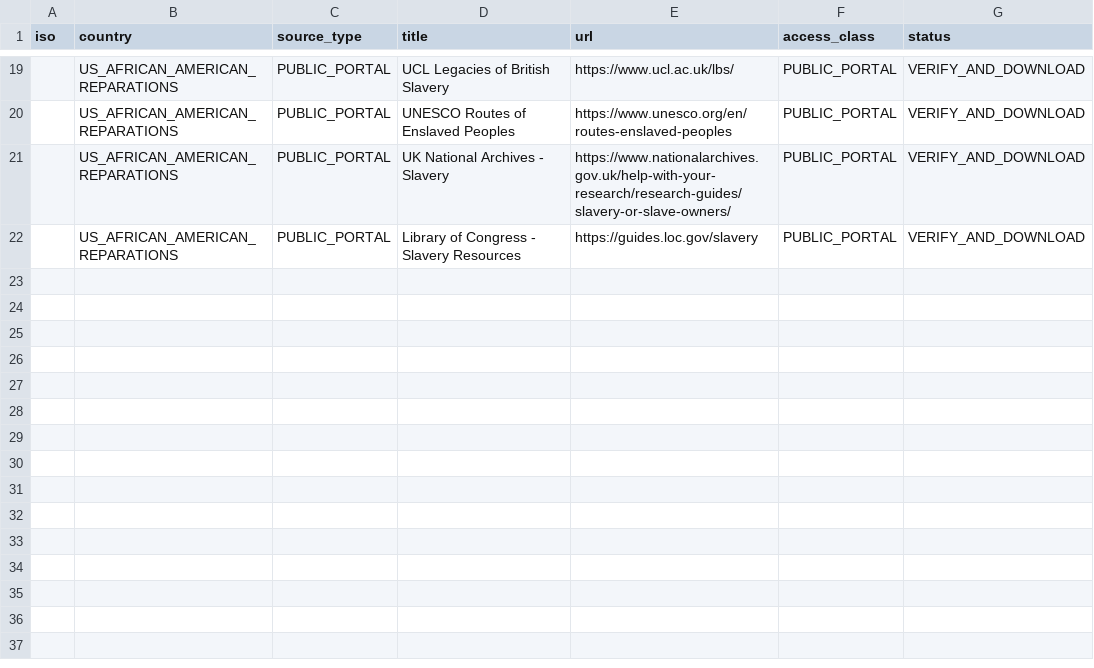
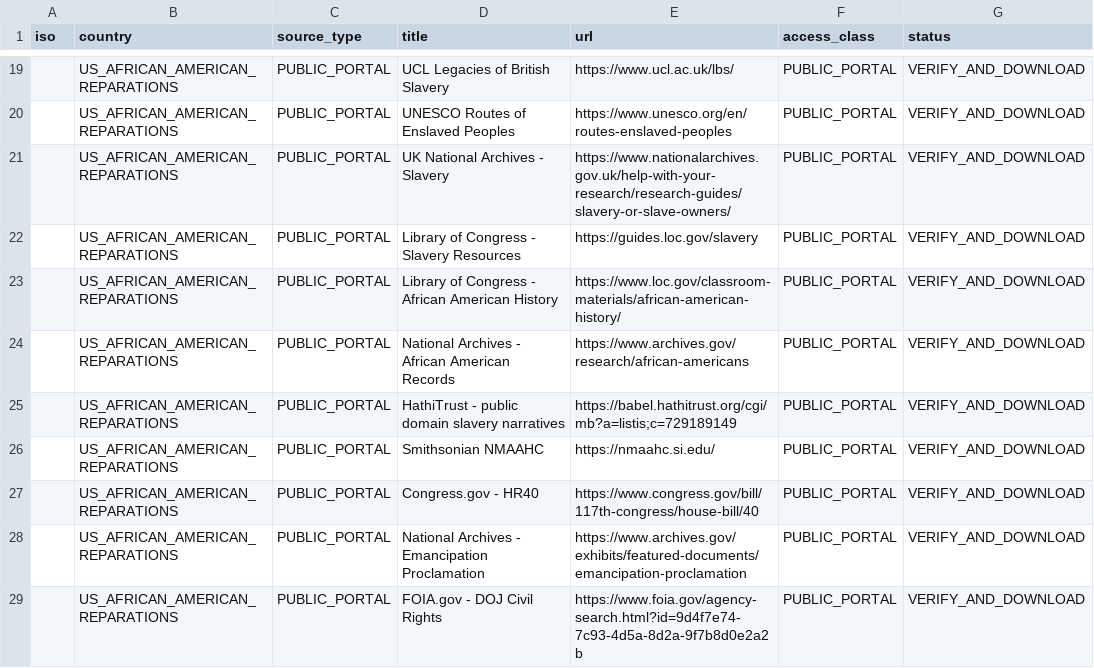
Before and after one commit to GlobalRestitutionAlliance/turtle-island-us-african-american-reparations-master-litigation, a CSV file: 03_Evidentiary_Exhibits/PRIMARY_PUBLIC_SOURCES.csv, drawn as a sheet; only a part is shown, gaps mark what is left out; the diff names each change by its address in the sheet, - before the commit and + after, or states it on an @@ line.

Commit message:
Pilot Batch 1: targeted source expansion, harvest, citations

```diff
--- a/03_Evidentiary_Exhibits/PRIMARY_PUBLIC_SOURCES.csv
+++ b/03_Evidentiary_Exhibits/PRIMARY_PUBLIC_SOURCES.csv
+row 23:  | US_AFRICAN_AMERICAN_REPARATIONS | PUBLIC_PORTAL | Library of Congress - African American History | https://www.loc.gov/classroom-materials/african-american-history/ | PUBLIC_PORTAL | VERIFY_AND_DOWNLOAD
+row 24:  | US_AFRICAN_AMERICAN_REPARATIONS | PUBLIC_PORTAL | National Archives - African American Records | https://www.archives.gov/research/african-americans | PUBLIC_PORTAL | VERIFY_AND_DOWNLOAD
+row 25:  | US_AFRICAN_AMERICAN_REPARATIONS | PUBLIC_PORTAL | HathiTrust - public domain slavery narratives | https://babel.hathitrust.org/cgi/mb?a=listis;c=729189149 | PUBLIC_PORTAL | VERIFY_AND_DOWNLOAD
+row 26:  | US_AFRICAN_AMERICAN_REPARATIONS | PUBLIC_PORTAL | Smithsonian NMAAHC | https://nmaahc.si.edu/ | PUBLIC_PORTAL | VERIFY_AND_DOWNLOAD
+row 27:  | US_AFRICAN_AMERICAN_REPARATIONS | PUBLIC_PORTAL | Congress.gov - HR40 | https://www.congress.gov/bill/117th-congress/house-bill/40 | PUBLIC_PORTAL | VERIFY_AND_DOWNLOAD
+row 28:  | US_AFRICAN_AMERICAN_REPARATIONS | PUBLIC_PORTAL | National Archives - Emancipation Proclamation | https://www.archives.gov/exhibits/featured-documents/emancipation-proclamation | PUBLIC_PORTAL | VERIFY_AND_DOWNLOAD
+row 29:  | US_AFRICAN_AMERICAN_REPARATIONS | PUBLIC_PORTAL | FOIA.gov - DOJ Civil Rights | https://www.foia.gov/agency-search.html?id=9d4f7e74-7c93-4d5a-8d2a-9f7b8d0e2a2b | PUBLIC_PORTAL | VERIFY_AND_DOWNLOAD
```
Also changed, not shown: 03_Evidentiary_Exhibits/CITATION_INDEX.csv, 10 other files.
